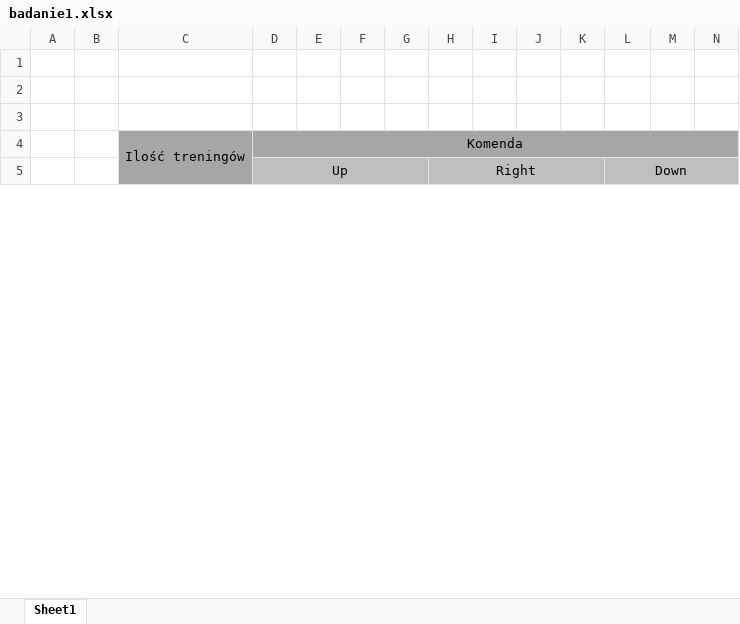
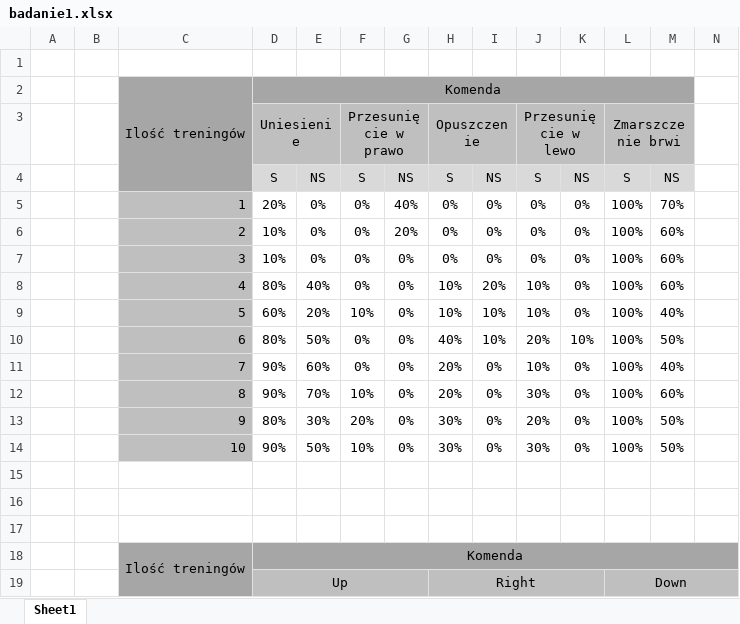
Before and after one commit to abaniuszewicz/Emotiv-communication-interface, an Excel workbook: praca/badania/badanie1.xlsx, sheet Sheet1, drawn as a sheet; only a part is shown; values as stored, in another font and other column widths than the file's, no borders; rows hold the shown columns only; the diff names each change by its address in the sheet, - before the commit and + after, or states it on an @@ line.

```diff
--- a/praca/badania/badanie1.xlsx (sheet Sheet1)
+++ b/praca/badania/badanie1.xlsx (sheet Sheet1)
+row 2:  |  | Ilość treningów | Komenda
+row 3:  |  |  | Uniesienie |  | Przesunięcie w prawo |  | Opuszczenie |  | Przesunięcie w lewo |  | Zmarszczenie brwi
+row 4:  |  |  | S | NS | S | NS | S | NS | S | NS | S | NS
+row 5:  |  | 1 | 20% | 0% | 0% | 40% | 0% | 0% | 0% | 0% | 100% | 70%
+row 6:  |  | 2 | 10% | 0% | 0% | 20% | 0% | 0% | 0% | 0% | 100% | 60%
+row 7:  |  | 3 | 10% | 0% | 0% | 0% | 0% | 0% | 0% | 0% | 100% | 60%
+row 8:  |  | 4 | 80% | 40% | 0% | 0% | 10% | 20% | 10% | 0% | 100% | 60%
+row 9:  |  | 5 | 60% | 20% | 10% | 0% | 10% | 10% | 10% | 0% | 100% | 40%
+row 10:  |  | 6 | 80% | 50% | 0% | 0% | 40% | 10% | 20% | 10% | 100% | 50%
+row 11:  |  | 7 | 90% | 60% | 0% | 0% | 20% | 0% | 10% | 0% | 100% | 40%
+row 12:  |  | 8 | 90% | 70% | 10% | 0% | 20% | 0% | 30% | 0% | 100% | 60%
+row 13:  |  | 9 | 80% | 30% | 20% | 0% | 30% | 0% | 20% | 0% | 100% | 50%
+row 14:  |  | 10 | 90% | 50% | 10% | 0% | 30% | 0% | 30% | 0% | 100% | 50%
+row 15: (empty)
```
Also changed, not shown: praca/badania/badanie2.xlsx, 27 other files.
